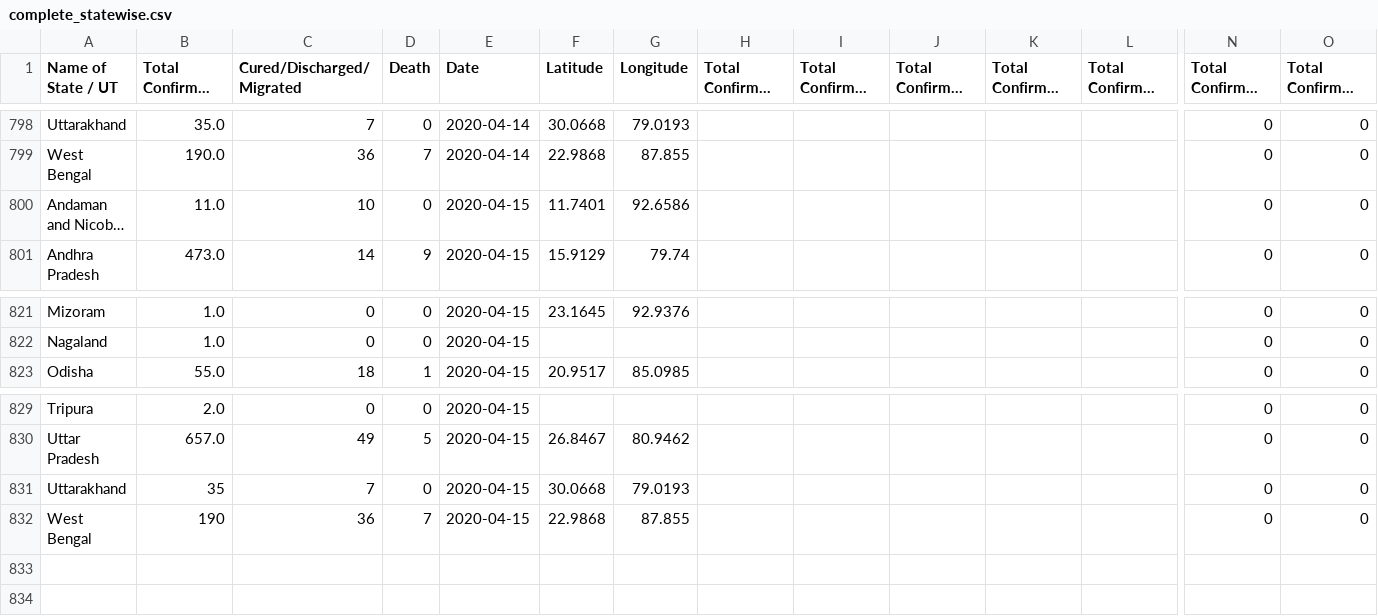
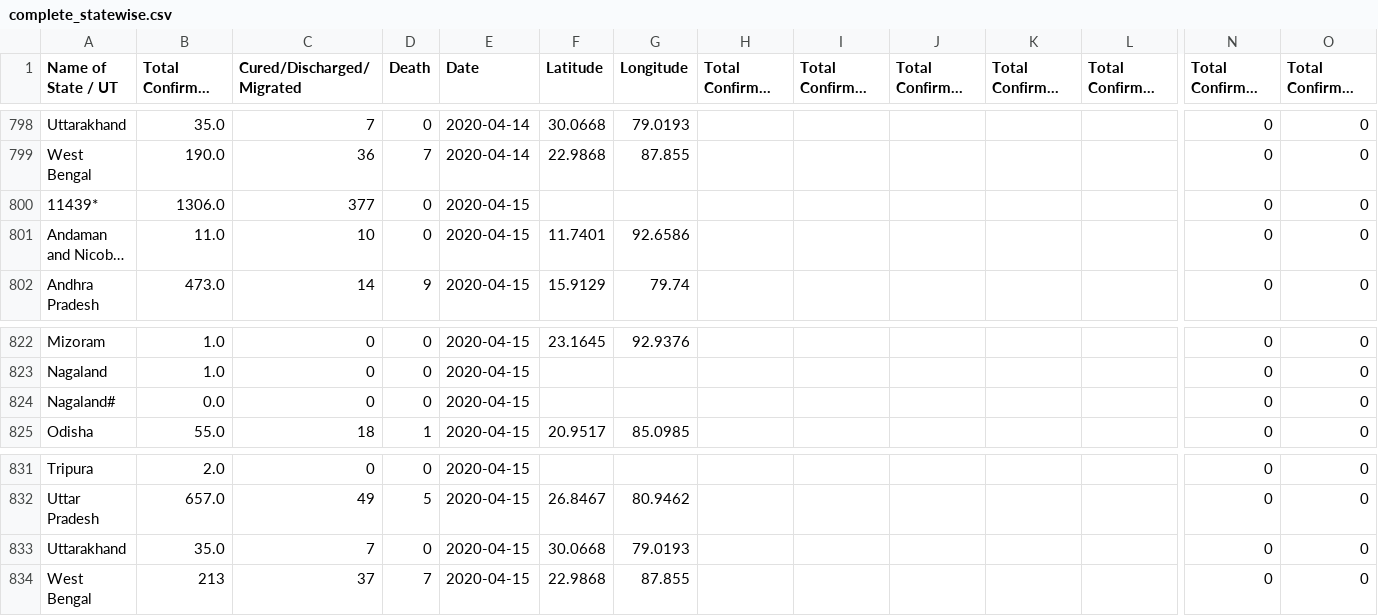
Before and after one commit to Covid-Analytics-India/covid19-analysis, a CSV file: data/complete_statewise.csv, drawn as a sheet; only a part is shown, gaps mark what is left out; long unchanged cells end in …; addresses are those after the commit; rows hold the shown columns only; the diff names each change by its address in the sheet, - before the commit and + after, or states it on an @@ line.

```diff
--- a/data/complete_statewise.csv
+++ b/data/complete_statewise.csv
+row 800: 11439* | 1306.0 | 377 | 0 | 2020-04-15 |  |  |  |  |  |  |  | 0 | 0
+row 824: Nagaland# | 0.0 | 0 | 0 | 2020-04-15 |  |  |  |  |  |  |  | 0 | 0
-B833: 35
+B833: 35.0
-B834: 190
+B834: 213
-C834 (Cured/Discharged/Migrated): 36
+C834 (Cured/Discharged/Migrated): 37
```
Also changed, not shown: 5 other files.
